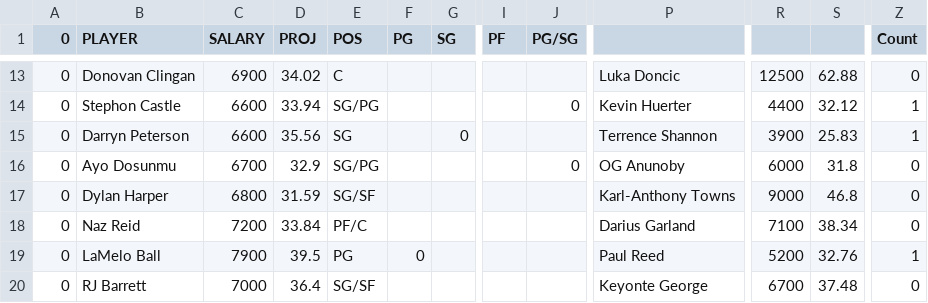
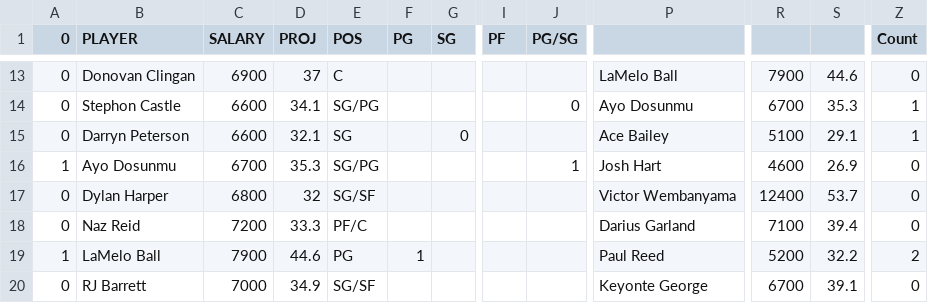
Before and after one commit to nocompharrison/MLB-HR-Model, a CSV file: NBA/optimizer.csv, drawn as a sheet; only a part is shown, gaps mark what is left out; the diff covers the shown part only; the diff names each change by its address in the sheet, - before the commit and + after, or states it on an @@ line.

```diff
--- a/NBA/optimizer.csv
+++ b/NBA/optimizer.csv
-D13 (PROJ): 34.02
+D13 (PROJ): 37
-P13: Luka Doncic
+P13: LaMelo Ball
-R13: 12500
+R13: 7900
-S13: 62.88
+S13: 44.6
-D14 (PROJ): 33.94
+D14 (PROJ): 34.1
-P14: Kevin Huerter
+P14: Ayo Dosunmu
-R14: 4400
+R14: 6700
-S14: 32.12
+S14: 35.3
-D15 (PROJ): 35.56
+D15 (PROJ): 32.1
-P15: Terrence Shannon
+P15: Ace Bailey
-R15: 3900
+R15: 5100
-S15: 25.83
+S15: 29.1
-A16 (0): 0
+A16 (0): 1
-D16 (PROJ): 32.9
+D16 (PROJ): 35.3
-J16 (PG/SG): 0
+J16 (PG/SG): 1
-P16: OG Anunoby
+P16: Josh Hart
-R16: 6000
+R16: 4600
-S16: 31.8
+S16: 26.9
-D17 (PROJ): 31.59
+D17 (PROJ): 32
-P17: Karl-Anthony Towns
+P17: Victor Wembanyama
-R17: 9000
+R17: 12400
-S17: 46.8
+S17: 53.7
-D18 (PROJ): 33.84
+D18 (PROJ): 33.3
-S18: 38.34
+S18: 39.4
-A19 (0): 0
+A19 (0): 1
-D19 (PROJ): 39.5
+D19 (PROJ): 44.6
-F19 (PG): 0
+F19 (PG): 1
-S19: 32.76
+S19: 32.2
-Z19 (Count): 1
+Z19 (Count): 2
-D20 (PROJ): 36.4
+D20 (PROJ): 34.9
-S20: 37.48
+S20: 39.1
```
Also changed, not shown: 148 edited cells elsewhere in this file, NBA/cheatsheet.csv, 2 other files.
